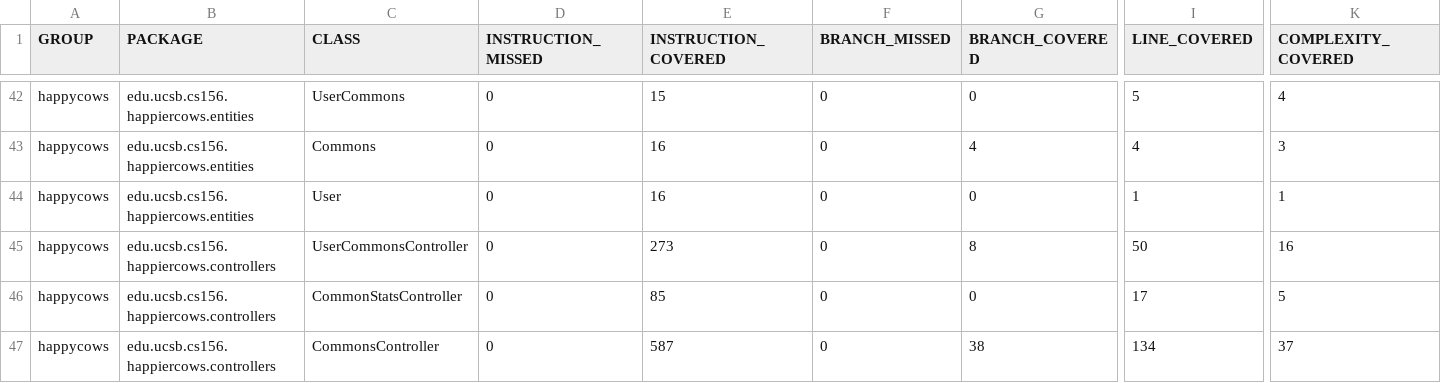
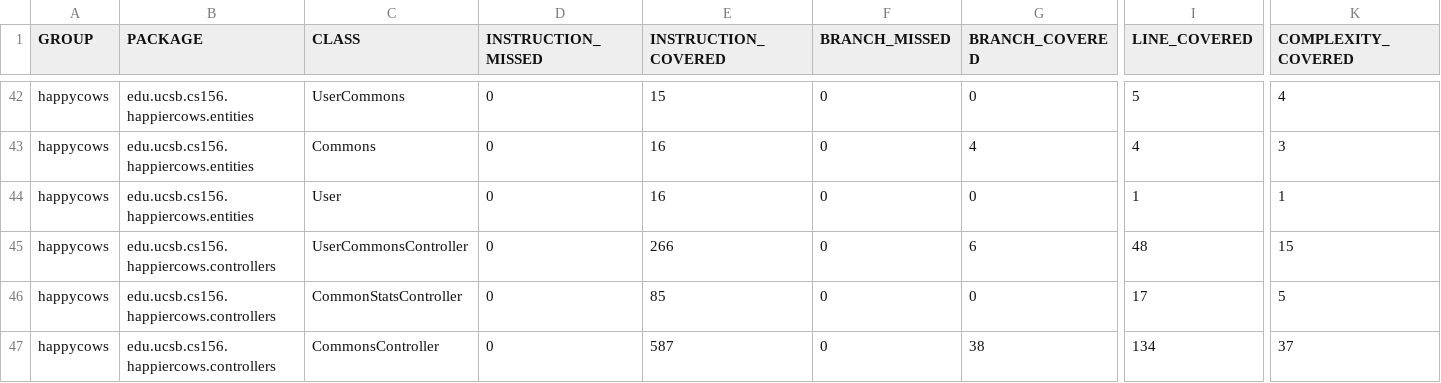
Before and after one commit to ucsb-cs156-w24/proj-happy-cows-w24-4pm-1, a CSV file: prs/22/jacoco/jacoco.csv, drawn as a sheet; only a part is shown, gaps mark what is left out; the diff names each change by its address in the sheet, - before the commit and + after, or states it on an @@ line.

```diff
--- a/prs/22/jacoco/jacoco.csv
+++ b/prs/22/jacoco/jacoco.csv
-E45 (INSTRUCTION_COVERED): 273
+E45 (INSTRUCTION_COVERED): 266
-G45 (BRANCH_COVERED): 8
+G45 (BRANCH_COVERED): 6
-I45 (LINE_COVERED): 50
+I45 (LINE_COVERED): 48
-K45 (COMPLEXITY_COVERED): 16
+K45 (COMPLEXITY_COVERED): 15
```
Also changed, not shown: 7 other files.
